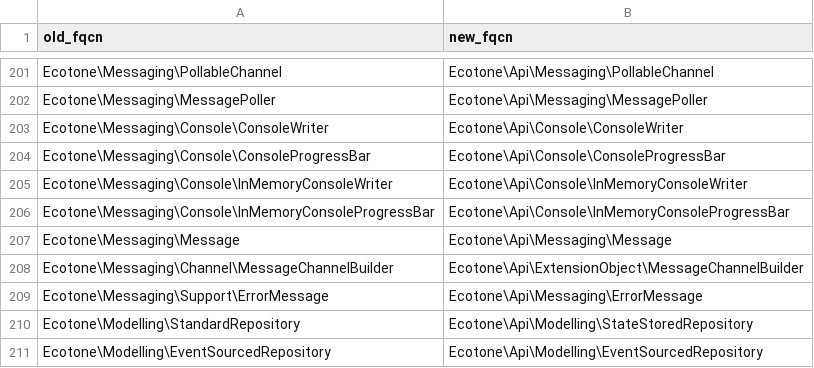
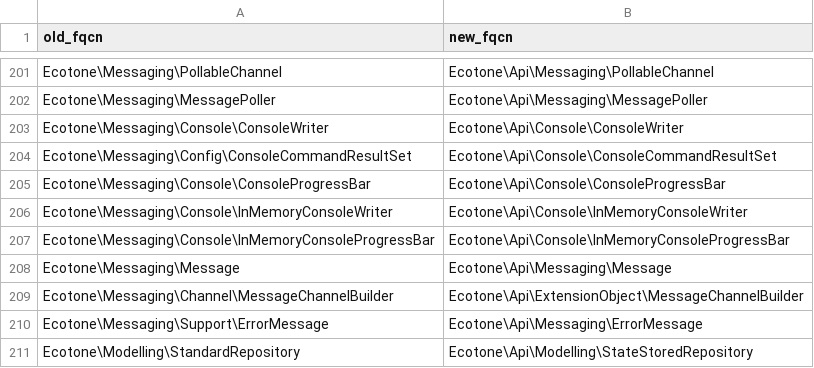
Before and after one commit to ecotoneframework/ecotone-dev, a CSV file: upgrade/namespace-map-2.0.csv, drawn as a sheet; only a part is shown, gaps mark what is left out; the shorter side is filled out with more unchanged rows; the diff names each change by its address in the sheet, - before the commit and + after, or states it on an @@ line.

Commit message:
refactor(console): move ConsoleCommandResultSet into Api with readonly columnHeaders and rows
A #[ConsoleCommand] that prints a table returns ConsoleCommandResultSet, so an
application names it; it moves beside ConsoleWriter under Ecotone\Api\Console.
Its two getters become public readonly properties, and the Symfony, Laravel and
Tempest console bridges read them. upgrade-2.0.md §13f and the namespace map
carry the rename.

```diff
--- a/upgrade/namespace-map-2.0.csv
+++ b/upgrade/namespace-map-2.0.csv
+row 204: Ecotone\Messaging\Config\ConsoleCommandResultSet | Ecotone\Api\Console\ConsoleCommandResultSet
```
Also changed, not shown: 31 other files.
